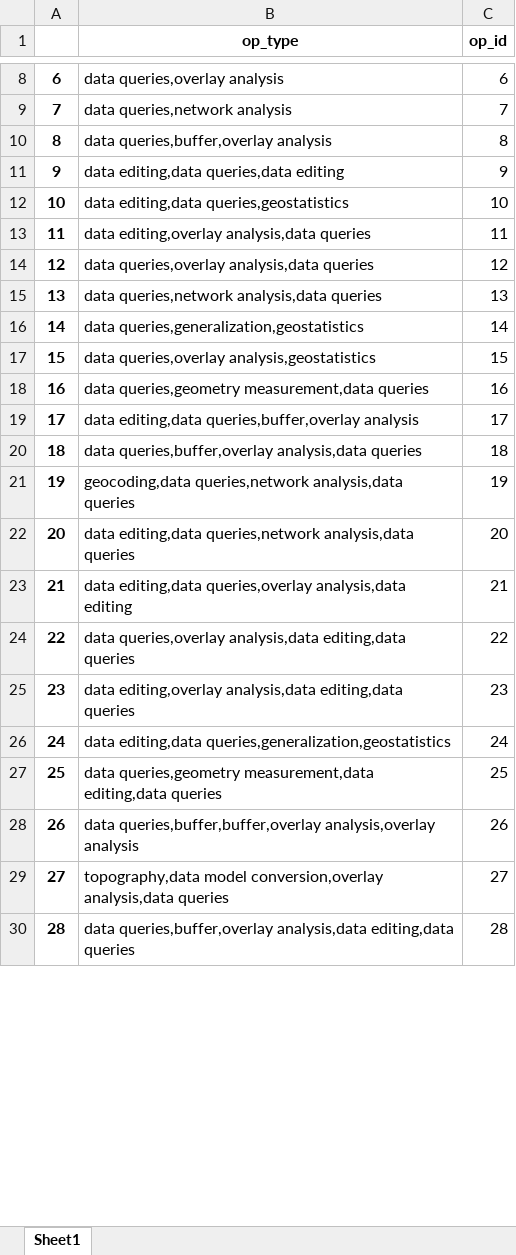
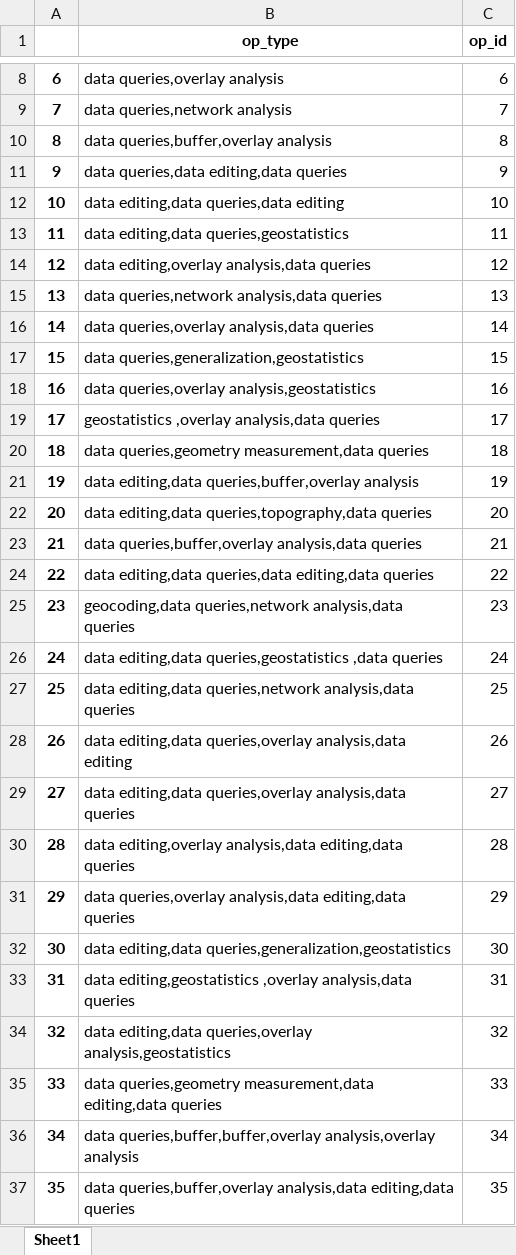
Before and after one commit to Chaeguevara/Text2Geo-flow, an Excel workbook: textToOps/data/processed/op_type.xlsx, sheet Sheet1, drawn as a sheet; only a part is shown, gaps mark what is left out; values as stored, in another font and other column widths than the file's, no borders; removed rows and columns are numbered as before the commit, all else as after; the diff covers the shown part only; the diff names each change by its address in the sheet, - before the commit and + after, or states it on an @@ line.

```diff
--- a/textToOps/data/processed/op_type.xlsx (sheet Sheet1)
+++ b/textToOps/data/processed/op_type.xlsx (sheet Sheet1)
+row 11: 9 | data queries,data editing,data queries | 9
@@ column A renumbered from row 12 down @@
-C12 (op_id): 9
+C12 (op_id): 10
-C13 (op_id): 10
+C13 (op_id): 11
-C14 (op_id): 11
+C14 (op_id): 12
-row 14: 12 | data queries,overlay analysis,data queries | 12
+row 16: 14 | data queries,overlay analysis,data queries | 14
-C17 (op_id): 14
+C17 (op_id): 15
-C18 (op_id): 15
+C18 (op_id): 16
+row 19: 17 | geostatistics ,overlay analysis,data queries | 17
-C20 (op_id): 16
+C20 (op_id): 18
-C21 (op_id): 17
+C21 (op_id): 19
+row 22: 20 | data editing,data queries,topography,data queries | 20
-C23 (op_id): 18
+C23 (op_id): 21
+row 24: 22 | data editing,data queries,data editing,data queries | 22
-C25 (op_id): 19
+C25 (op_id): 23
+row 26: 24 | data editing,data queries,geostatistics ,data queries | 24
-C27 (op_id): 20
+C27 (op_id): 25
-C28 (op_id): 21
+C28 (op_id): 26
-row 24: 22 | data queries,overlay analysis,data editing,data queries | 22
+row 29: 27 | data editing,data queries,overlay analysis,data queries | 27
-C30 (op_id): 23
+C30 (op_id): 28
+row 31: 29 | data queries,overlay analysis,data editing,data queries | 29
-C32 (op_id): 24
+C32 (op_id): 30
+row 33: 31 | data editing,geostatistics ,overlay analysis,data queries | 31
+row 34: 32 | data editing,data queries,overlay analysis,geostatistics | 32
-C35 (op_id): 25
+C35 (op_id): 33
-C36 (op_id): 26
+C36 (op_id): 34
-row 29: 27 | topography,data model conversion,overlay analysis,data queries | 27
-C37 (op_id): 28
+C37 (op_id): 35
```
Also changed, not shown: 10 added rows and 14 edited cells elsewhere in this sheet, textToOps/data/processed/classification_wo_paraphrase_report.xlsx, textToOps/data/processed/corpora_unique_ops_dropped_wo_paraph.xlsx, 14 other files.
